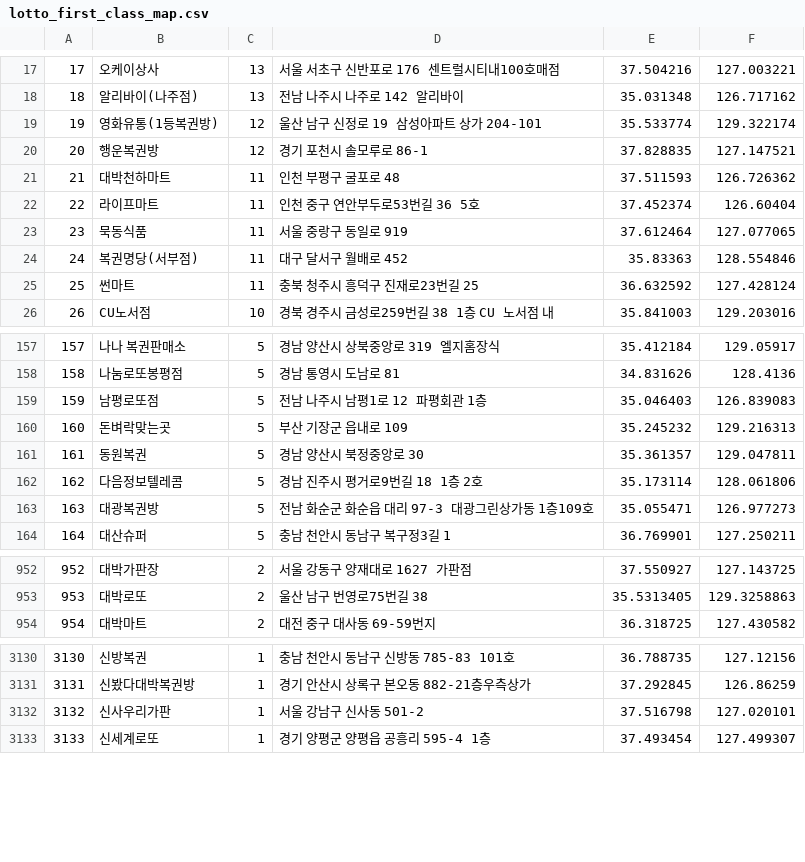
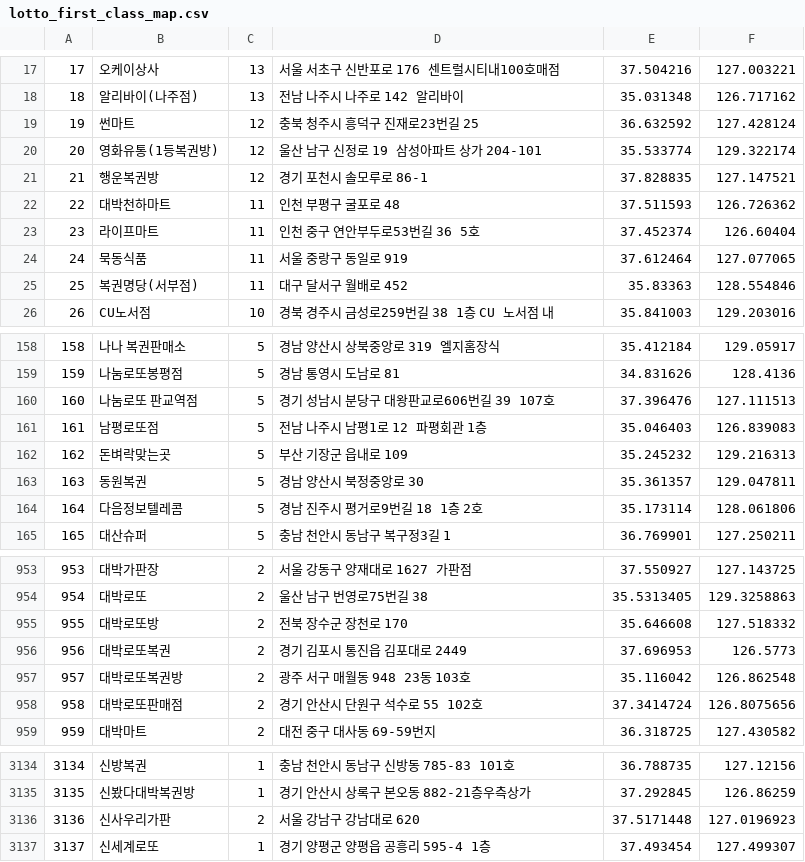
Before and after one commit to geojun01/lottodata, a CSV file: lotto_first_class_map.csv, drawn as a sheet; only a part is shown, gaps mark what is left out; removed rows and columns are numbered as before the commit, all else as after; the diff covers the shown part only; the diff names each change by its address in the sheet, - before the commit and + after, or states it on an @@ line.

Commit message:
Add files via upload

```diff
--- a/lotto_first_class_map.csv
+++ b/lotto_first_class_map.csv
+row 19: 19 | 썬마트 | 12 | 충북 청주시 흥덕구 진재로23번길 25 | 36.632592 | 127.428124
@@ column A renumbered from row 20 down @@
-row 25: 25 | 썬마트 | 11 | 충북 청주시 흥덕구 진재로23번길 25 | 36.632592 | 127.428124
+row 160: 160 | 나눔로또 판교역점 | 5 | 경기 성남시 분당구 대왕판교로606번길 39 107호 | 37.396476 | 127.111513
-row 163: 163 | 대광복권방 | 5 | 전남 화순군 화순읍 대리 97-3 대광그린상가동 1층109호 | 35.055471 | 126.977273
@@ row 959 moved to row 955: 955 @@
@@ row 960 moved to row 956: 956 @@
@@ row 961 moved to row 957: 957 @@
+row 958: 958 | 대박로또판매점 | 2 | 경기 안산시 단원구 석수로 55 102호 | 37.3414724 | 126.8075656
-row 3132: 3132 | 신사우리가판 | 1 | 서울 강남구 신사동 501-2 | 37.516798 | 127.020101
+row 3136: 3136 | 신사우리가판 | 2 | 서울 강남구 강남대로 620 | 37.5171448 | 127.0196923
```
Also changed, not shown: 8 added rows and 4 removed rows elsewhere in this file.
